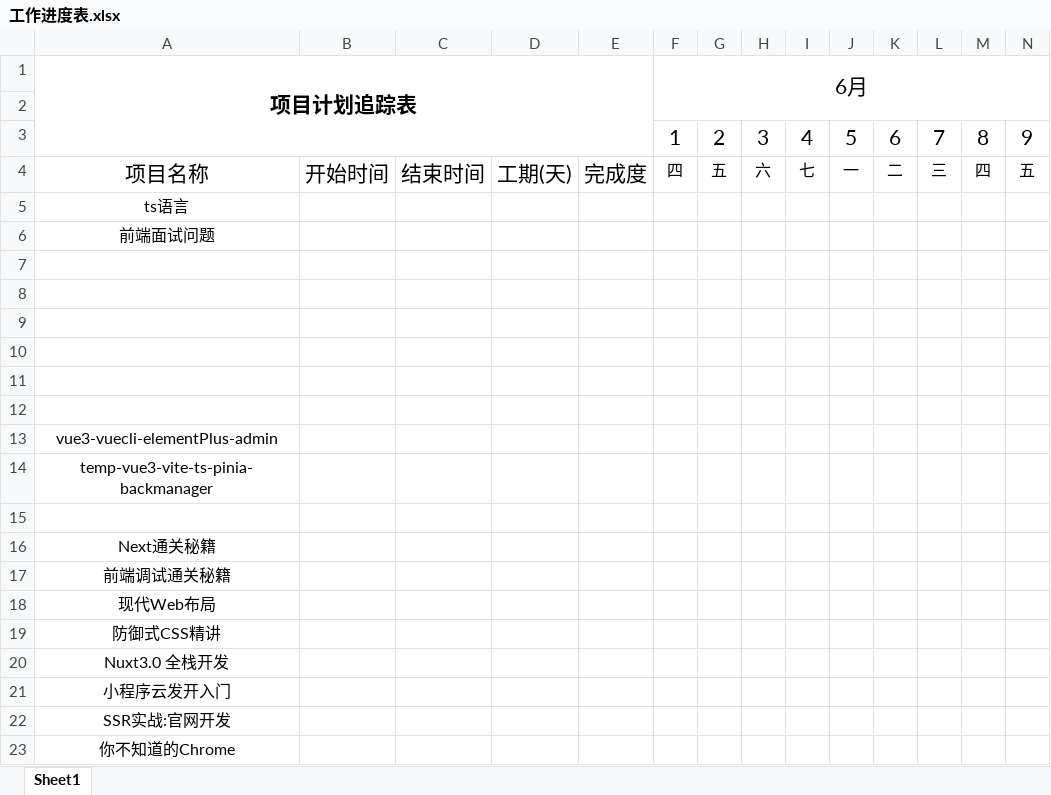
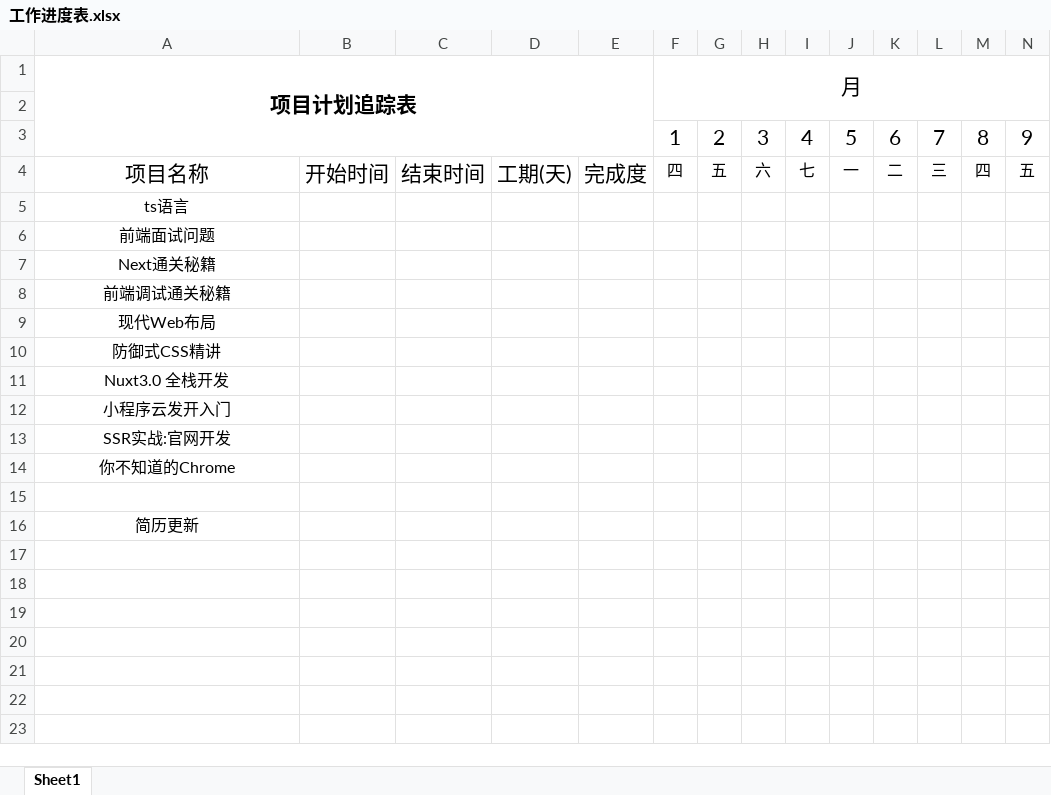
Before and after one commit to aotushi/F2E, an Excel workbook: 工作进度表.xlsx, sheet Sheet1, drawn as a sheet; only a part is shown; values as stored, in another font and other column widths than the file's, no borders; removed rows and columns are numbered as before the commit, all else as after; rows hold the shown columns only; the diff names each change by its address in the sheet, - before the commit and + after, or states it on an @@ line.

```diff
--- a/工作进度表.xlsx (sheet Sheet1)
+++ b/工作进度表.xlsx (sheet Sheet1)
-F1: 6月
+F1: 月
-row 7: (empty)
-row 8: (empty)
-row 9: (empty)
-row 10: (empty)
-row 11: (empty)
-row 12: (empty)
-row 13: vue3-vuecli-elementPlus-admin
-row 14: temp-vue3-vite-ts-pinia-backmanager
-row 15: (empty)
+row 15: (empty)
+row 16: 简历更新
```
Also changed, not shown: 1 other file.
